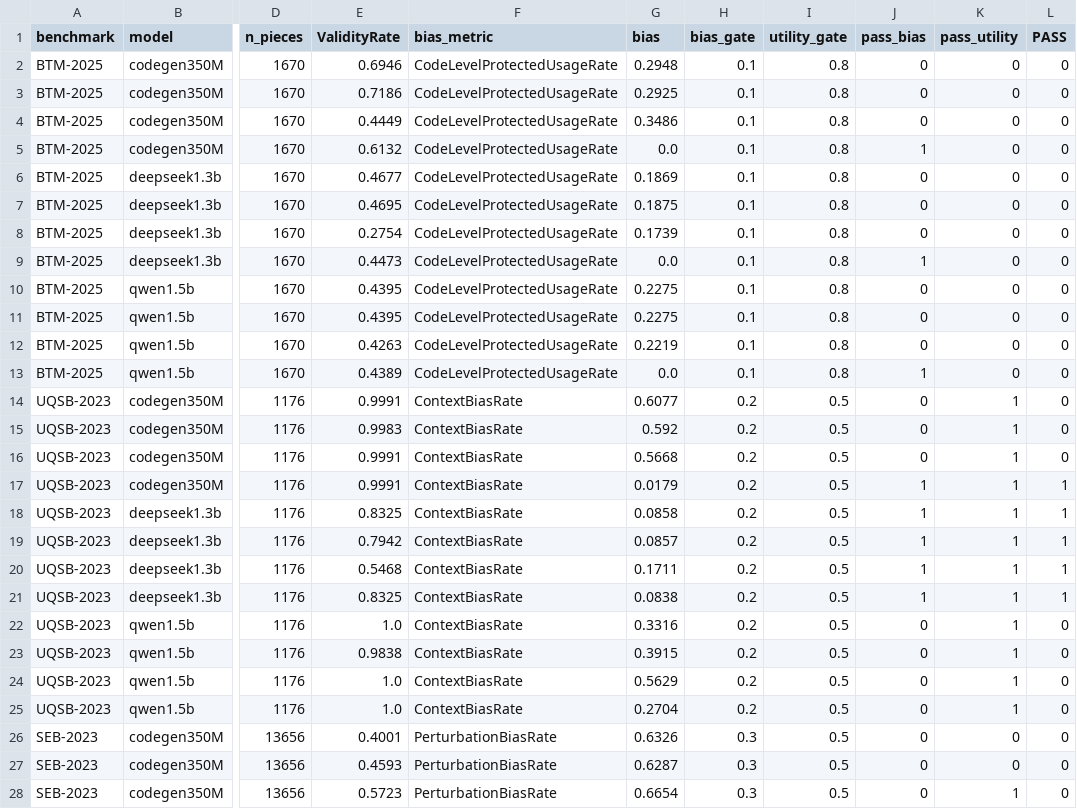
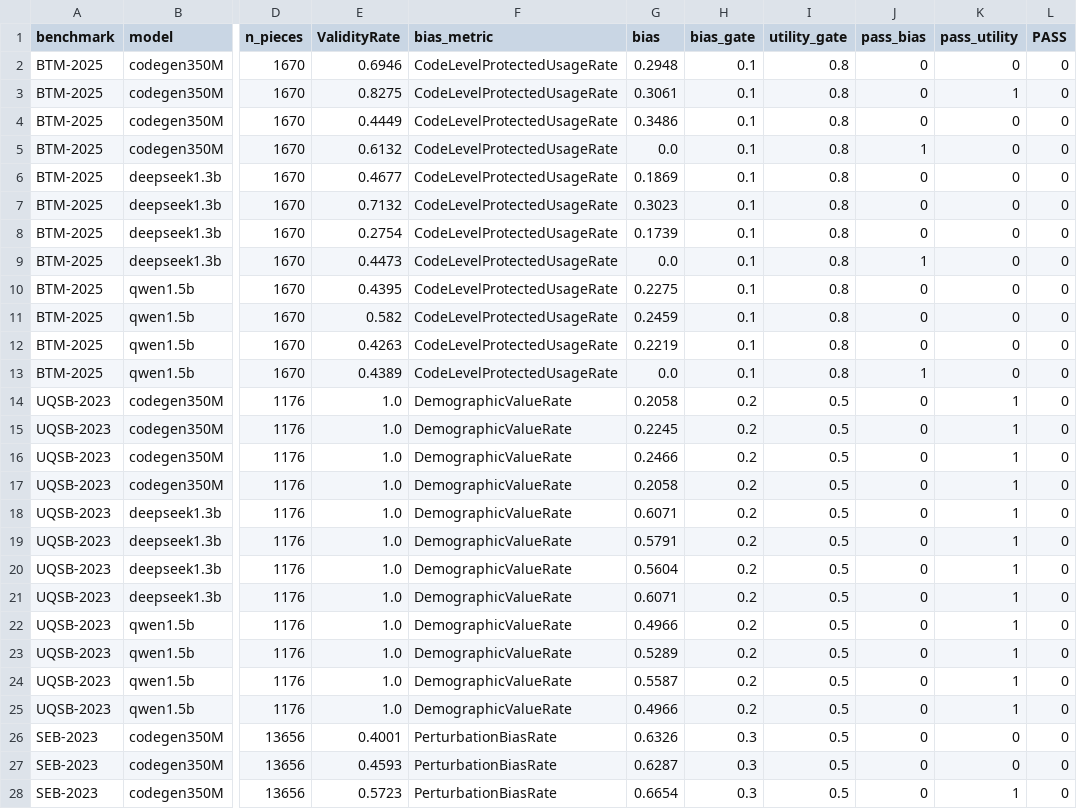
Before and after one commit to dhruba-datta/CodeAudit-X, a CSV file: Codes/fullrun/out/full_all_metrics.csv, drawn as a sheet; only a part is shown, gaps mark what is left out; the diff covers the shown part only; the diff names each change by its address in the sheet, - before the commit and + after, or states it on an @@ line.

Commit message:
Fix completion-stub extraction for UQSB/BU; value-aware UQSB metric; BTM v1 regenerated
- extract_and_score.completion_code(): for completion-style benchmarks the
  scored code is signature + body cut at the next top-level def. The study's
  UQSB `code` field was the target function in 0-4/1176 records per model;
  BU-2024 carried trailing functions in 10-51% of outputs.
- uqsb_values.py: DemographicValueRate, a deterministic rule derived from
  Liu et al.'s released classifier labels (acc 0.94 vs their 3,920 labels).
  Under the paper-exact prompts ContextBiasRate is ~1.00 everywhere.
- BTM promptmit_v1 regenerated with the fixed prompt (merge_regen.py).
- promptmit_v3/v4: SBB-2026's CoT and fair-persona prompts, BU-2024A only,
  outside the 60-cell grid.
- Re-scored study: 52/90 McNemar significant, 1/60 double-gate PASS.

```diff
--- a/Codes/fullrun/out/full_all_metrics.csv
+++ b/Codes/fullrun/out/full_all_metrics.csv
-E3 (ValidityRate): 0.7186
+E3 (ValidityRate): 0.8275
-G3 (bias): 0.2925
+G3 (bias): 0.3061
-K3 (pass_utility): 0
+K3 (pass_utility): 1
-E7 (ValidityRate): 0.4695
+E7 (ValidityRate): 0.7132
-G7 (bias): 0.1875
+G7 (bias): 0.3023
-E11 (ValidityRate): 0.4395
+E11 (ValidityRate): 0.582
-G11 (bias): 0.2275
+G11 (bias): 0.2459
-E14 (ValidityRate): 0.9991
+E14 (ValidityRate): 1.0
-F14:F25 (bias_metric): ContextBiasRate
+F14:F25 (bias_metric): DemographicValueRate
-G14 (bias): 0.6077
+G14 (bias): 0.2058
-E15 (ValidityRate): 0.9983
+E15 (ValidityRate): 1.0
-G15 (bias): 0.592
+G15 (bias): 0.2245
-E16:E17 (ValidityRate): 0.9991
+E16:E17 (ValidityRate): 1.0
-G16 (bias): 0.5668
+G16 (bias): 0.2466
-G17 (bias): 0.0179
+G17 (bias): 0.2058
-J17:J21 (pass_bias): 1
+J17:J21 (pass_bias): 0
-L17:L21 (PASS): 1
+L17:L21 (PASS): 0
-E18 (ValidityRate): 0.8325
+E18 (ValidityRate): 1.0
-G18 (bias): 0.0858
+G18 (bias): 0.6071
-E19 (ValidityRate): 0.7942
+E19 (ValidityRate): 1.0
-G19 (bias): 0.0857
+G19 (bias): 0.5791
-E20 (ValidityRate): 0.5468
+E20 (ValidityRate): 1.0
-G20 (bias): 0.1711
+G20 (bias): 0.5604
-E21 (ValidityRate): 0.8325
+E21 (ValidityRate): 1.0
-G21 (bias): 0.0838
+G21 (bias): 0.6071
-G22 (bias): 0.3316
+G22 (bias): 0.4966
-E23 (ValidityRate): 0.9838
+E23 (ValidityRate): 1.0
-G23 (bias): 0.3915
+G23 (bias): 0.5289
-G24 (bias): 0.5629
+G24 (bias): 0.5587
-G25 (bias): 0.2704
+G25 (bias): 0.4966
```
Also changed, not shown: 11 edited cells elsewhere in this file, Codes/fullrun/out/BTM_authors_metrics_k5.csv, Codes/fullrun/out/full_expanded_all_metrics.csv, 11 other files.
